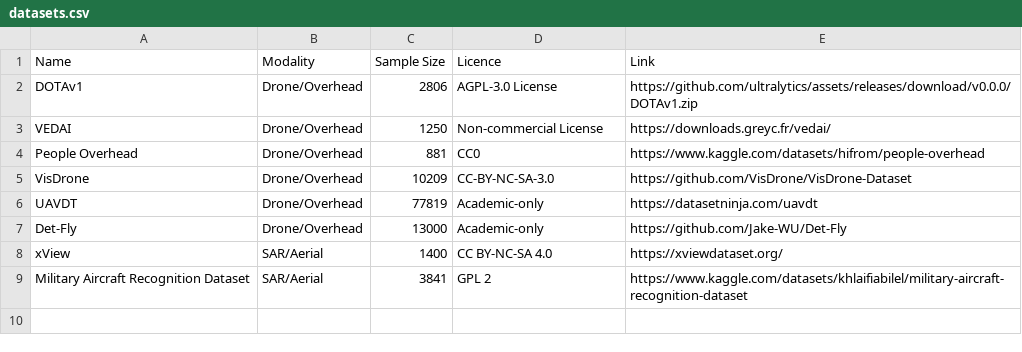
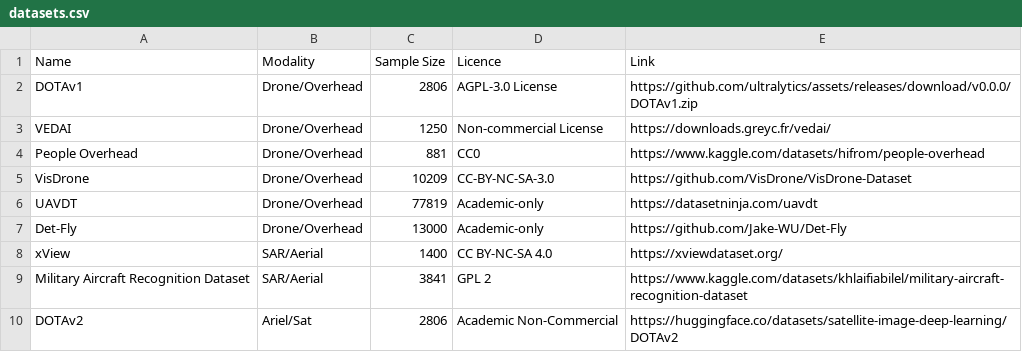
Before and after one commit to aarushmishra13/tech-vangaurd, a CSV file: datasets.csv, drawn as a sheet; the diff names each change by its address in the sheet, - before the commit and + after, or states it on an @@ line.

Commit message:
Update datasets.csv

```diff
--- a/datasets.csv
+++ b/datasets.csv
+row 10: DOTAv2 | Ariel/Sat | 2806 | Academic Non-Commercial | https://huggingface.co/datasets/satellite-image-deep-learning/DOTAv2
```
